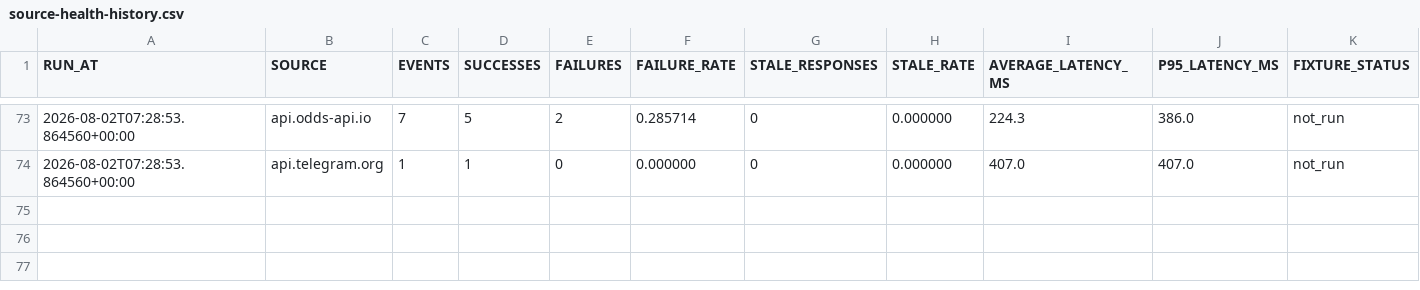
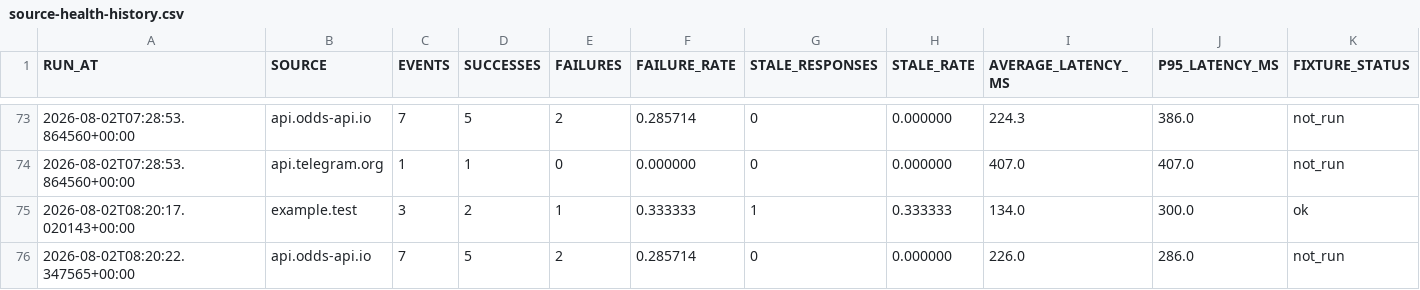
Before and after one commit to AguyfromaTown/betting, a CSV file: source-health-history.csv, drawn as a sheet; only a part is shown, gaps mark what is left out.

```diff
--- a/source-health-history.csv
+++ b/source-health-history.csv
@@ -74 +74,3 @@ RUN_AT,SOURCE,EVENTS,SUCCESSES,FAILURES,FAILURE_RATE,STALE_RESPONSES,STALE_RATE,
 2026-08-02T07:28:53.864560+00:00,api.telegram.org,1,1,0,0.000000,0,0.000000,407.0,407.0,not_run
+2026-08-02T08:20:17.020143+00:00,example.test,3,2,1,0.333333,1,0.333333,134.0,300.0,ok
+2026-08-02T08:20:22.347565+00:00,api.odds-api.io,7,5,2,0.285714,0,0.000000,226.0,286.0,not_run
```
Also changed, not shown: 7 other files.
